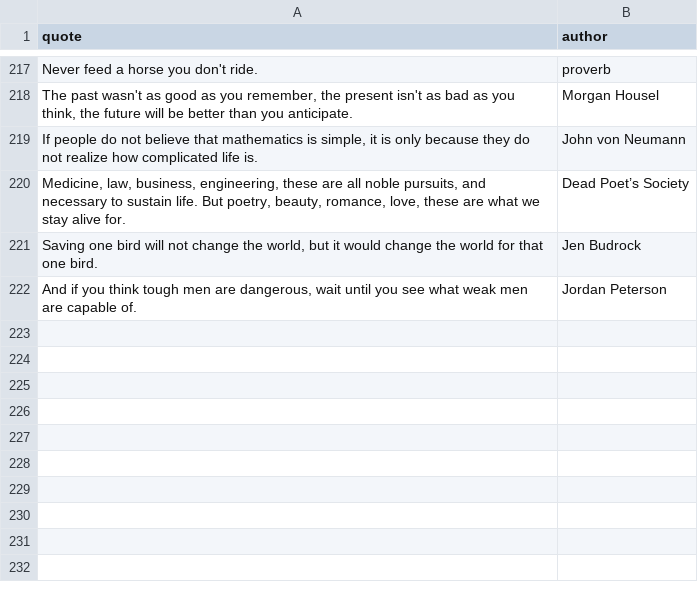
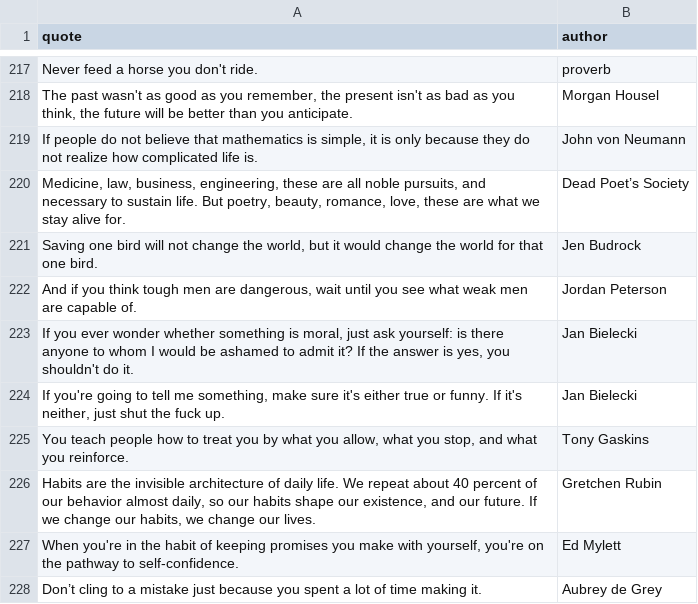
Before and after one commit to K4liber/docs, a CSV file: resources/qutoes.csv, drawn as a sheet; only a part is shown, gaps mark what is left out.

Commit message:
continue

```diff
--- a/resources/qutoes.csv
+++ b/resources/qutoes.csv
@@ -222 +222,7 @@ Never feed a horse you don't ride.,proverb
 "And if you think tough men are dangerous, wait until you see what weak men are capable of.",Jordan Peterson
+"If you ever wonder whether something is moral, just ask yourself: is there anyone to whom I would be ashamed to admit it? If the answer is yes, you shouldn't do it.",Jan Bielecki
+"If you're going to tell me something, make sure it's either true or funny. If it's neither, just shut the fuck up.",Jan Bielecki
+"You teach people how to treat you by what you allow, what you stop, and what you reinforce.",Tony Gaskins
+"Habits are the invisible architecture of daily life. We repeat about 40 percent of our behavior almost daily, so our habits shape our existence, and our future. If we change our habits, we change our lives.",Gretchen Rubin
+"When you're in the habit of keeping promises you make with yourself, you're on the pathway to self‐confidence.",Ed Mylett
+Don’t cling to a mistake just because you spent a lot of time making it.,Aubrey de Grey
```
